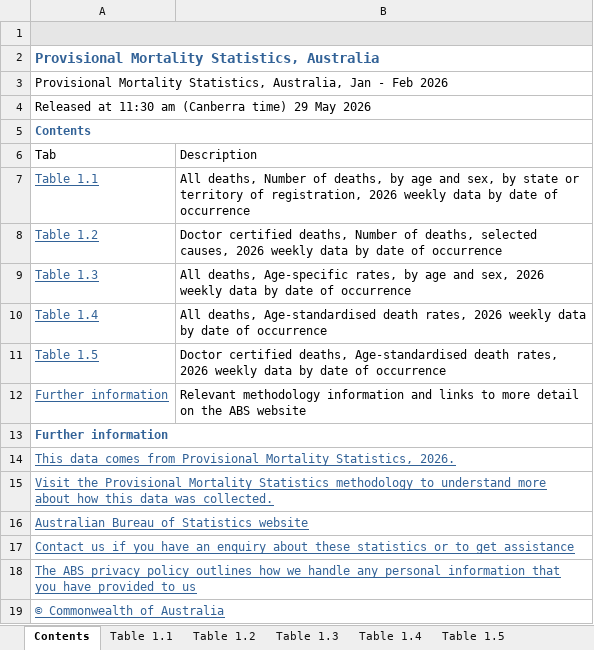
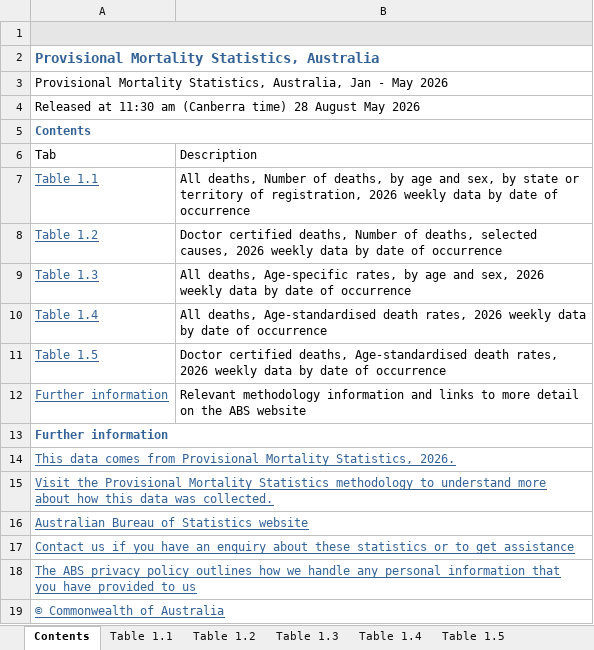
Before and after one commit to Mike-Honey/covid-19-au-vaccinations, an Excel workbook: Provisional Mortality Statistics, Weekly Dashboard.xlsx, sheet Contents, drawn as a sheet; values as stored, in another font and other column widths than the file's, no borders; charts and pictures not drawn; the diff names each change by its address in the sheet, - before the commit and + after, or states it on an @@ line.

```diff
--- a/Provisional Mortality Statistics, Weekly Dashboard.xlsx (sheet Contents)
+++ b/Provisional Mortality Statistics, Weekly Dashboard.xlsx (sheet Contents)
-A3: …Jan - Feb 2026
+A3: …Jan - May 2026
-A4: …(Canberra time) 29 May 2026
+A4: …(Canberra time) 28 August May 2026
```
Also changed, not shown: sheet Table 1.1, sheet Table 1.5, sheet Table 1.3, sheet Table 1.2, sheet Table 1.4, charts or pictures.
